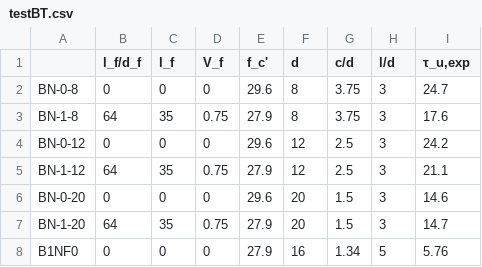
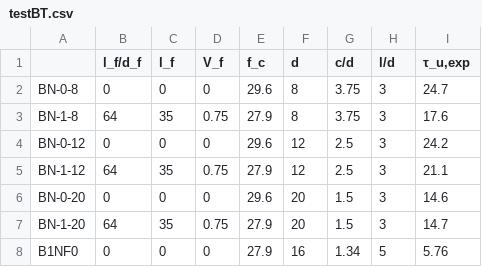
Before and after one commit to cadcadddd/Thesis-code, a CSV file: testBT.csv, drawn as a sheet; only a part is shown.

Commit message:
Update testBT.csv

```diff
--- a/testBT.csv
+++ b/testBT.csv
@@ -1,2 +1,2 @@
-,l_f/d_f,l_f,V_f,f_c',d,c/d,l/d,"τ_u,exp"
+,l_f/d_f,l_f,V_f,f_c,d,c/d,l/d,"τ_u,exp"
 BN-0-8 ,0,0,0,29.6,8,3.75,3,24.7
```
